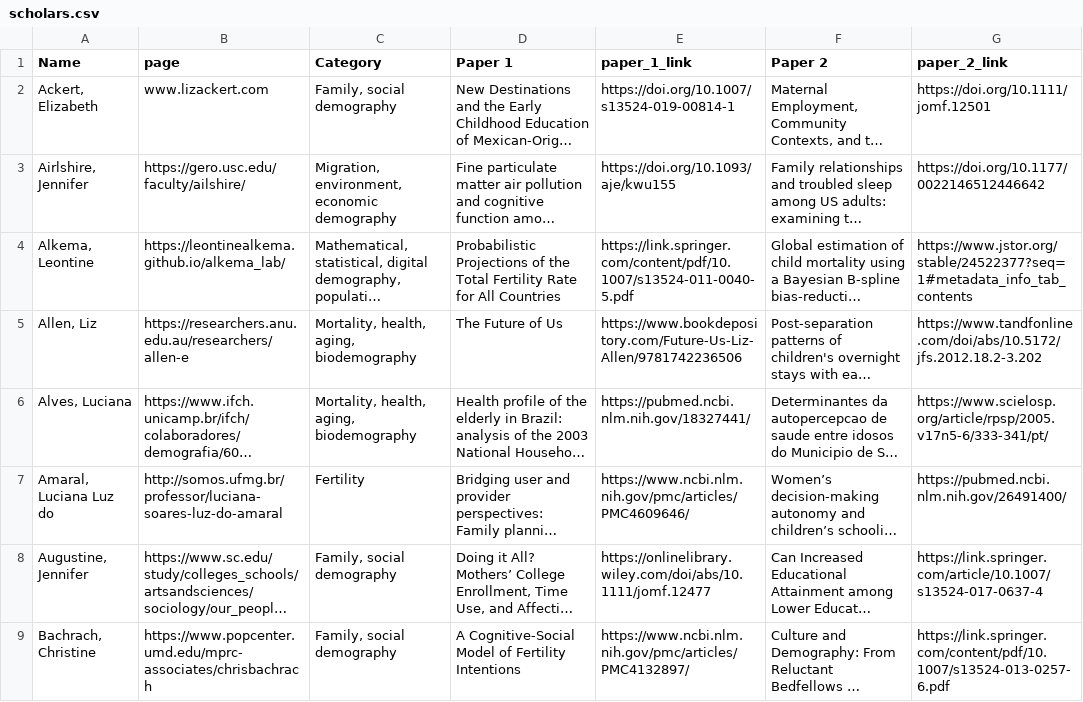
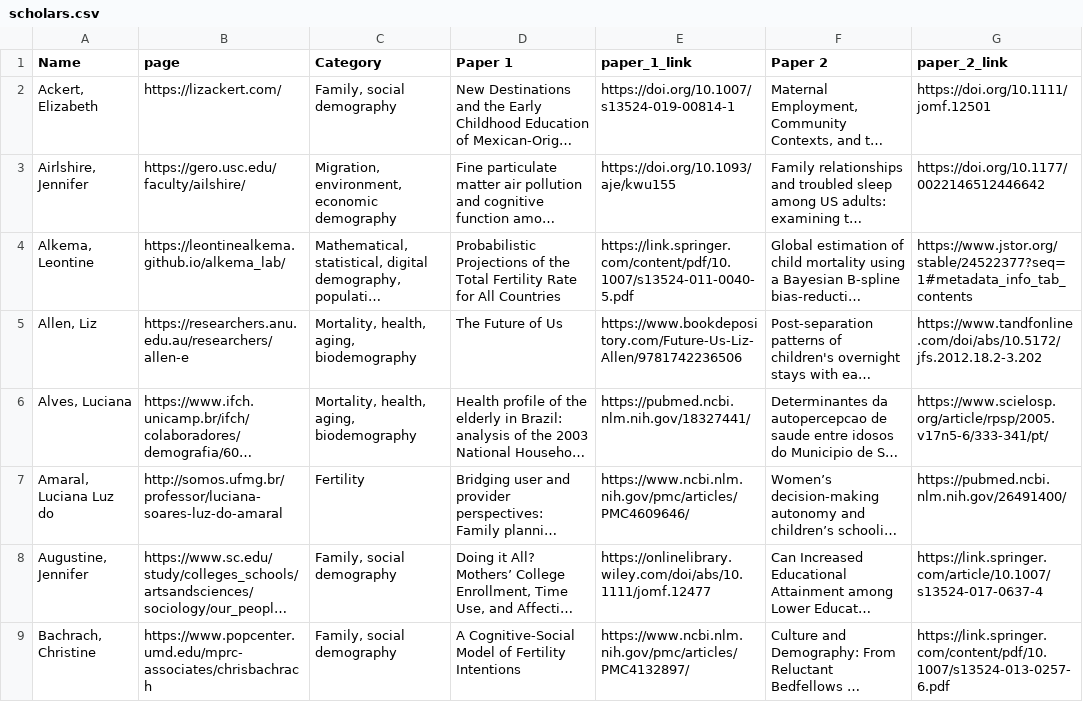
Before and after one commit to MJAlexander/blogdown-website, a CSV file: content/women_scholars/scholars.csv, drawn as a sheet; only a part is shown; long unchanged cells end in …; the diff names each change by its address in the sheet, - before the commit and + after, or states it on an @@ line.

Commit message:
fixed broken link

```diff
--- a/content/women_scholars/scholars.csv
+++ b/content/women_scholars/scholars.csv
-B2 (page): www.lizackert.com
+B2 (page): https://lizackert.com/
```
Also changed, not shown: 2 other files.
